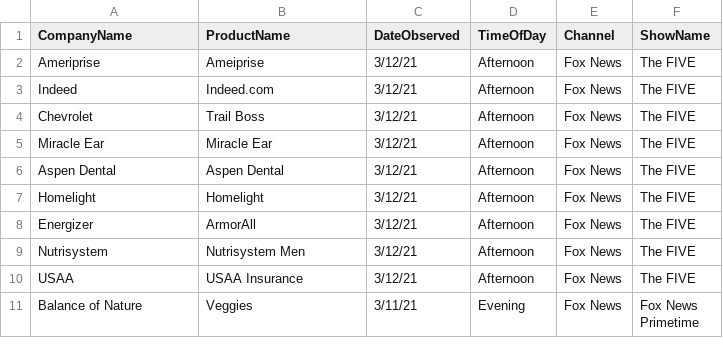
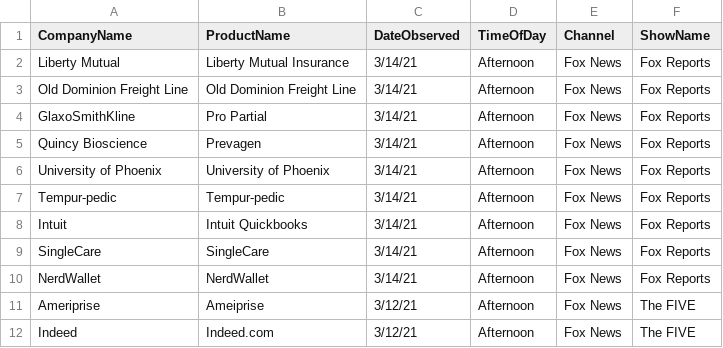
Before and after one commit to whoadvertiseson/whoadvertiseson, a CSV file: FoxNews/FoxNewsChannel_ObservedAdvertisements.csv, drawn as a sheet; only a part is shown; the shorter side is filled out with more unchanged rows; the diff names each change by its address in the sheet, - before the commit and + after, or states it on an @@ line.

```diff
--- a/FoxNews/FoxNewsChannel_ObservedAdvertisements.csv
+++ b/FoxNews/FoxNewsChannel_ObservedAdvertisements.csv
+row 2: Liberty Mutual | Liberty Mutual Insurance | 3/14/21 | Afternoon | Fox News | Fox Reports
+row 3: Old Dominion Freight Line | Old Dominion Freight Line | 3/14/21 | Afternoon | Fox News | Fox Reports
+row 4: GlaxoSmithKline | Pro Partial | 3/14/21 | Afternoon | Fox News | Fox Reports
+row 5: Quincy Bioscience | Prevagen | 3/14/21 | Afternoon | Fox News | Fox Reports
+row 6: University of Phoenix | University of Phoenix | 3/14/21 | Afternoon | Fox News | Fox Reports
+row 7: Tempur-pedic | Tempur-pedic | 3/14/21 | Afternoon | Fox News | Fox Reports
+row 8: Intuit | Intuit Quickbooks | 3/14/21 | Afternoon | Fox News | Fox Reports
+row 9: SingleCare | SingleCare | 3/14/21 | Afternoon | Fox News | Fox Reports
+row 10: NerdWallet | NerdWallet | 3/14/21 | Afternoon | Fox News | Fox Reports
```
Also changed, not shown: FoxNews/FoxNewsChannel_RecentTopAdvertisers.csv, 1 other file.
